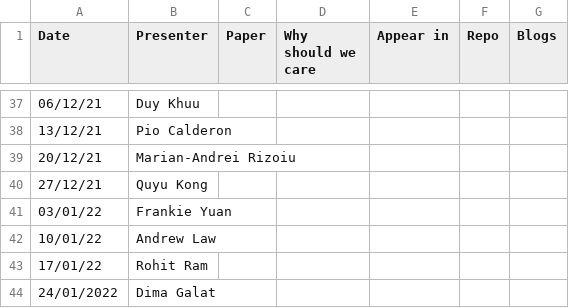
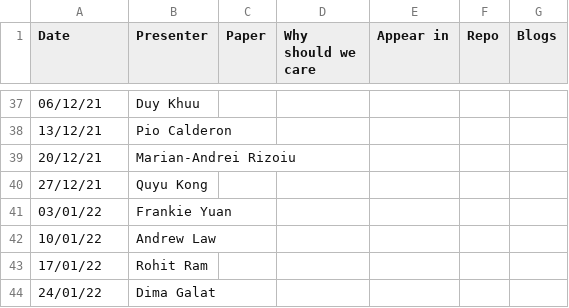
Before and after one commit to leagueofscholars/behavioral-ds.github.io, a CSV file: reading/reading_group_schedule.csv, drawn as a sheet; only a part is shown, gaps mark what is left out; the diff names each change by its address in the sheet, - before the commit and + after, or states it on an @@ line.

```diff
--- a/reading/reading_group_schedule.csv
+++ b/reading/reading_group_schedule.csv
-A44 (Date): 24/01/2022
+A44 (Date): 24/01/22
```
Also changed, not shown: 10 other files.
